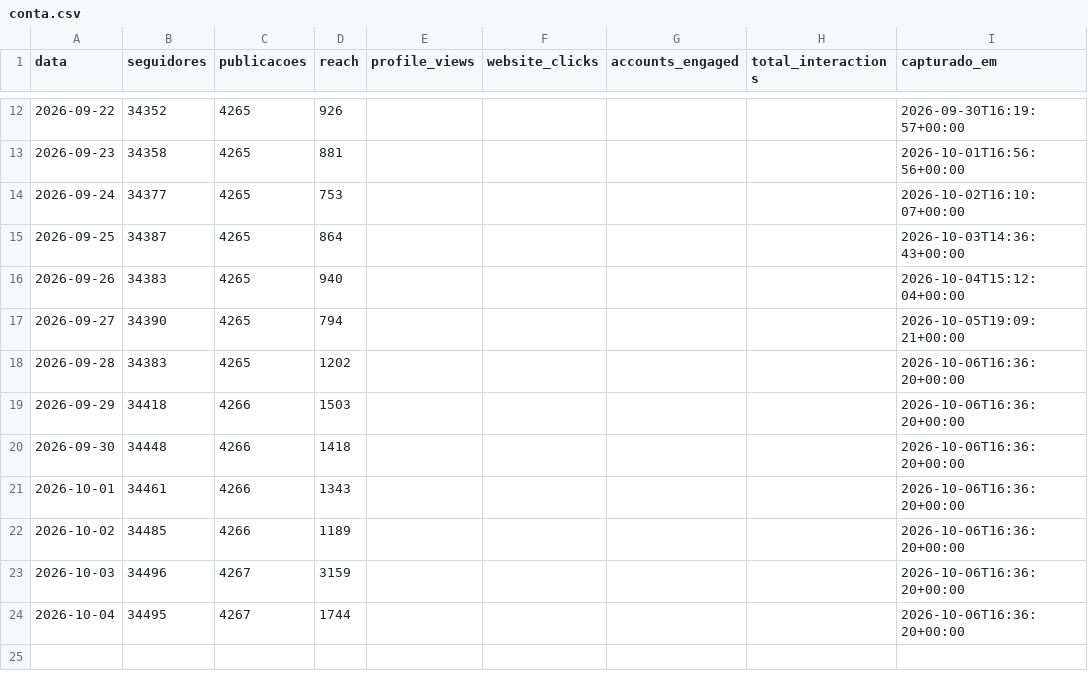
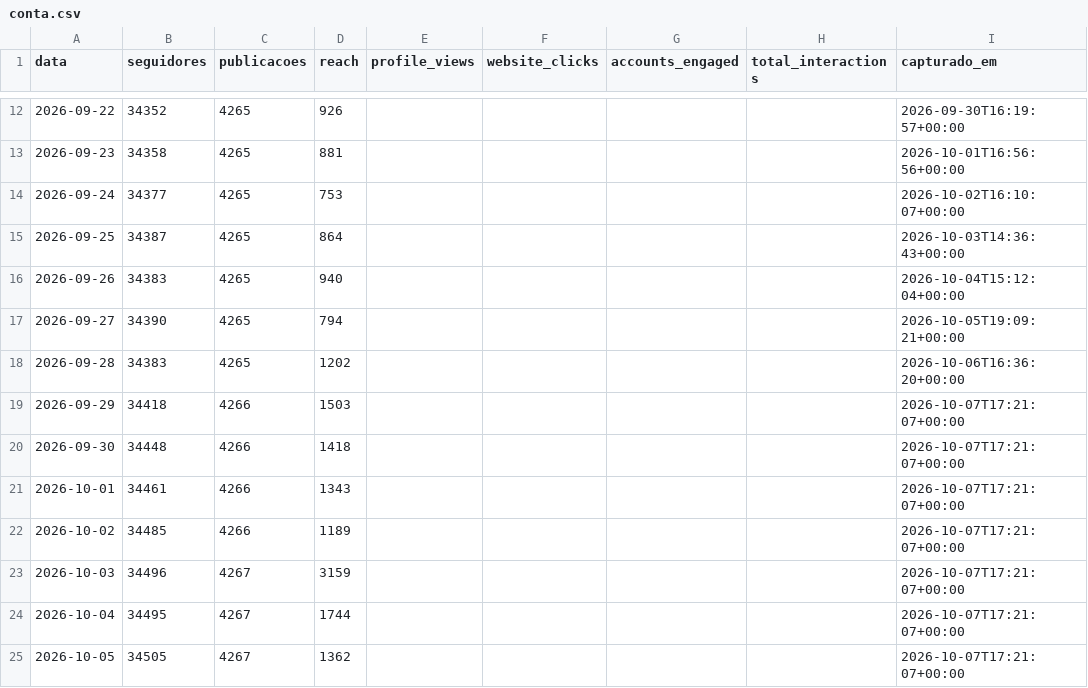
Before and after one commit to trevisollinux/line-insta-poster, a CSV file: state/conta.csv, drawn as a sheet; only a part is shown, gaps mark what is left out.

```diff
--- a/state/conta.csv
+++ b/state/conta.csv
@@ -18,7 +18,8 @@ data,seguidores,publicacoes,reach,profile_views,website_clicks,accounts_engaged,
 2026-09-28,34383,4265,1202,,,,,2026-10-06T16:36:20+00:00
-2026-09-29,34418,4266,1503,,,,,2026-10-06T16:36:20+00:00
-2026-09-30,34448,4266,1418,,,,,2026-10-06T16:36:20+00:00
-2026-10-01,34461,4266,1343,,,,,2026-10-06T16:36:20+00:00
-2026-10-02,34485,4266,1189,,,,,2026-10-06T16:36:20+00:00
-2026-10-03,34496,4267,3159,,,,,2026-10-06T16:36:20+00:00
-2026-10-04,34495,4267,1744,,,,,2026-10-06T16:36:20+00:00
+2026-09-29,34418,4266,1503,,,,,2026-10-07T17:21:07+00:00
+2026-09-30,34448,4266,1418,,,,,2026-10-07T17:21:07+00:00
+2026-10-01,34461,4266,1343,,,,,2026-10-07T17:21:07+00:00
+2026-10-02,34485,4266,1189,,,,,2026-10-07T17:21:07+00:00
+2026-10-03,34496,4267,3159,,,,,2026-10-07T17:21:07+00:00
+2026-10-04,34495,4267,1744,,,,,2026-10-07T17:21:07+00:00
+2026-10-05,34505,4267,1362,,,,,2026-10-07T17:21:07+00:00
```
